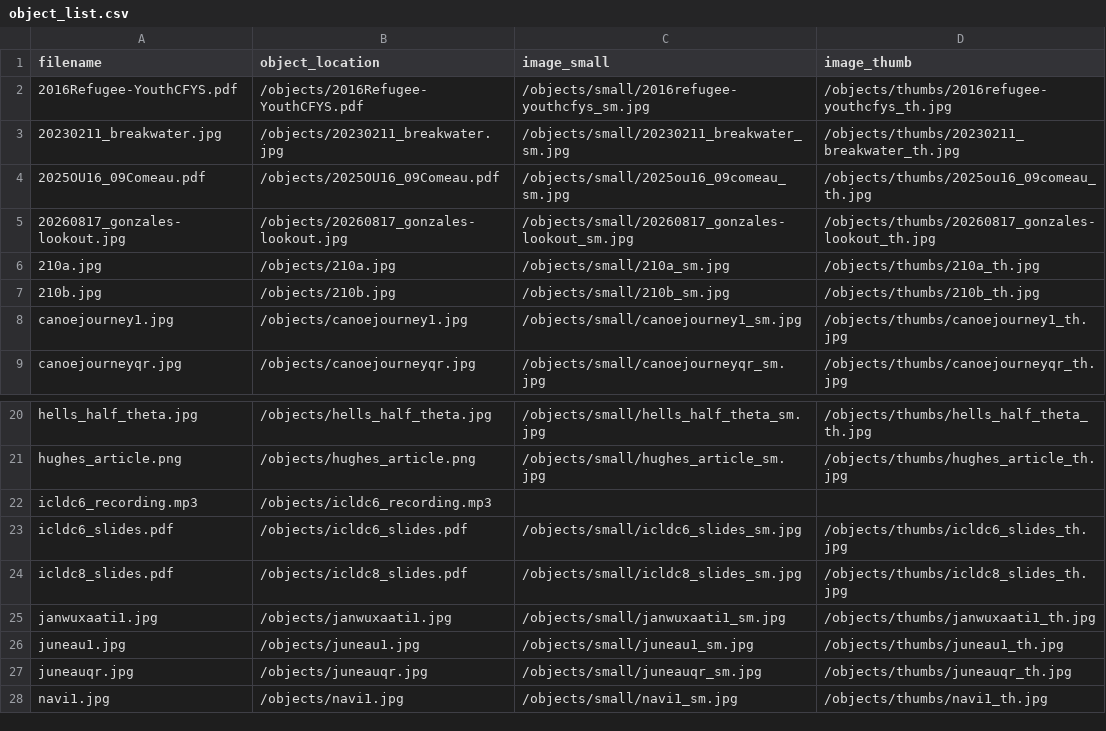
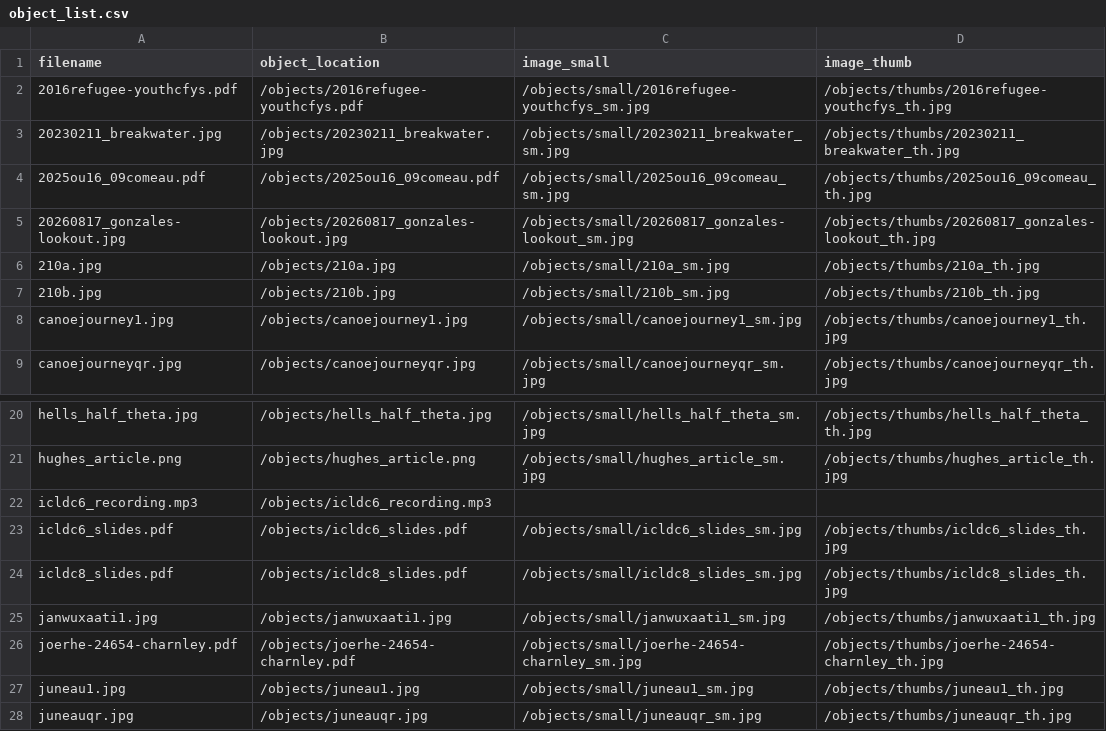
Before and after one commit to emilycomeau/media-cv, a CSV file: objects/object_list.csv, drawn as a sheet; only a part is shown, gaps mark what is left out; the shorter side is filled out with more unchanged rows.

Commit message:
added object pdf, generated derivatives, and updated site metadata

```diff
--- a/objects/object_list.csv
+++ b/objects/object_list.csv
@@ -1,5 +1,5 @@
 filename,object_location,image_small,image_thumb
-2016Refugee-YouthCFYS.pdf,/objects/2016Refugee-YouthCFYS.pdf,/objects/small/2016refugee-youthcfys_sm.jpg,/objects/thumbs/2016refugee-youthcfys_th.jpg
+2016refugee-youthcfys.pdf,/objects/2016refugee-youthcfys.pdf,/objects/small/2016refugee-youthcfys_sm.jpg,/objects/thumbs/2016refugee-youthcfys_th.jpg
 20230211_breakwater.jpg,/objects/20230211_breakwater.jpg,/objects/small/20230211_breakwater_sm.jpg,/objects/thumbs/20230211_breakwater_th.jpg
-2025OU16_09Comeau.pdf,/objects/2025OU16_09Comeau.pdf,/objects/small/2025ou16_09comeau_sm.jpg,/objects/thumbs/2025ou16_09comeau_th.jpg
+2025ou16_09comeau.pdf,/objects/2025ou16_09comeau.pdf,/objects/small/2025ou16_09comeau_sm.jpg,/objects/thumbs/2025ou16_09comeau_th.jpg
 20260817_gonzales-lookout.jpg,/objects/20260817_gonzales-lookout.jpg,/objects/small/20260817_gonzales-lookout_sm.jpg,/objects/thumbs/20260817_gonzales-lookout_th.jpg
@@ -25,2 +25,3 @@ icldc8_slides.pdf,/objects/icldc8_slides.pdf,/objects/small/icldc8_slides_sm.jpg
 janwuxaati1.jpg,/objects/janwuxaati1.jpg,/objects/small/janwuxaati1_sm.jpg,/objects/thumbs/janwuxaati1_th.jpg
+joerhe-24654-charnley.pdf,/objects/joerhe-24654-charnley.pdf,/objects/small/joerhe-24654-charnley_sm.jpg,/objects/thumbs/joerhe-24654-charnley_th.jpg
 juneau1.jpg,/objects/juneau1.jpg,/objects/small/juneau1_sm.jpg,/objects/thumbs/juneau1_th.jpg
```
Also changed, not shown: _data/ecomeau-cbcv-site.csv, 3 other files.
